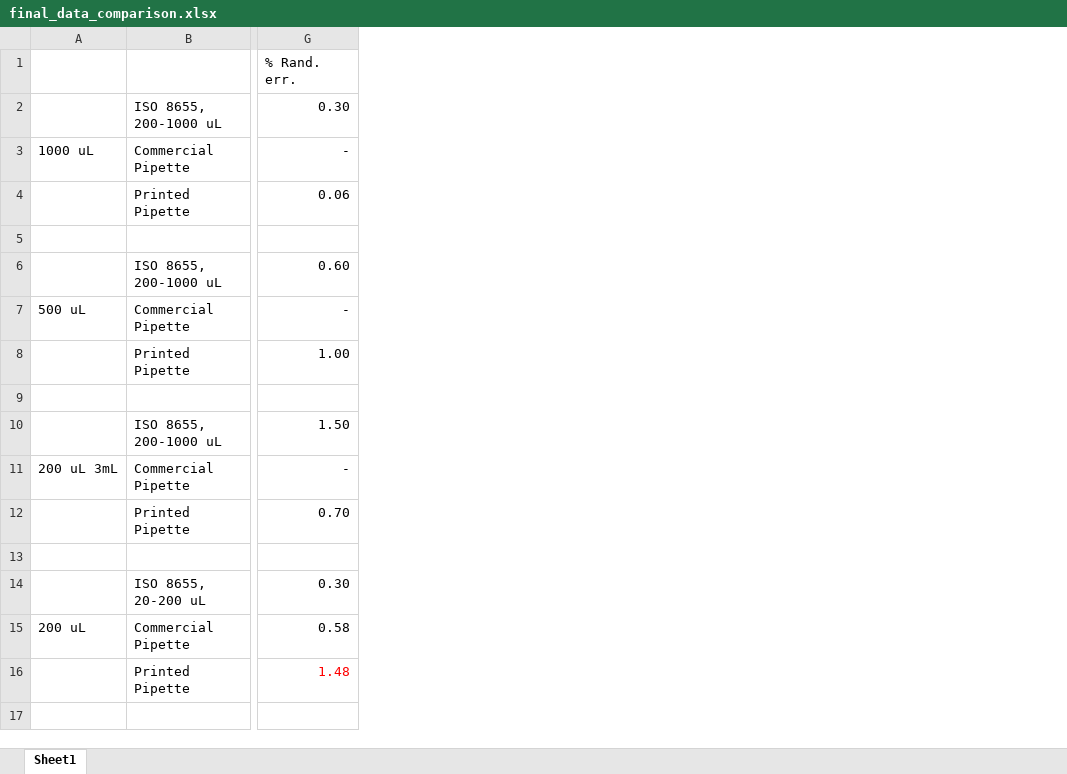
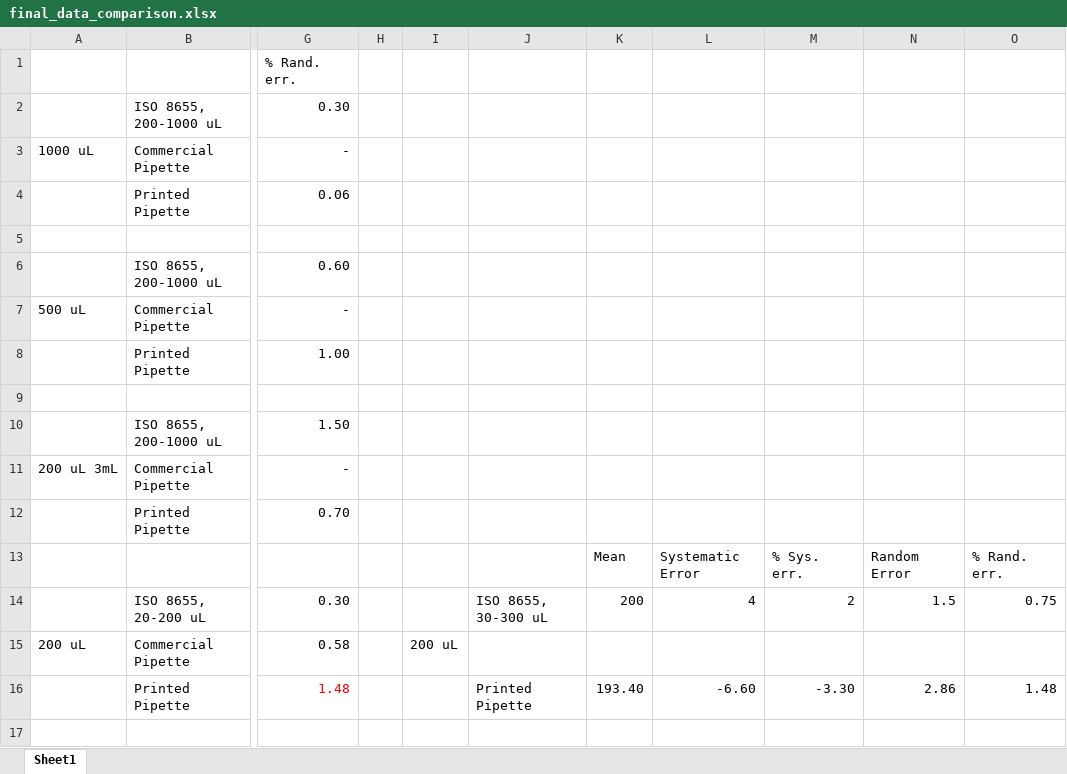
Before and after one commit to Biological-Microsystems-Laboratory/micropipette, an Excel workbook: data/commerical-Vs-printed-comparison/final_data_comparison.xlsx, sheet Sheet1, drawn as a sheet; only a part is shown, gaps mark what is left out; values as stored, in another font and other column widths than the file's, no borders; rows hold the shown columns only; the diff names each change by its address in the sheet, - before the commit and + after, or states it on an @@ line.

Commit message:
updateing data

```diff
--- a/data/commerical-Vs-printed-comparison/final_data_comparison.xlsx (sheet Sheet1)
+++ b/data/commerical-Vs-printed-comparison/final_data_comparison.xlsx (sheet Sheet1)
+column H, empty
+column I, row 15: 200 uL
+column J, rows 14-16: ISO 8655, 30-300 uL |  | Printed Pipette
+column K, rows 13-16: Mean | 200 |  | 193.40
+column L, rows 13-16: Systematic Error | 4 |  | -6.60
+column M, rows 13-16: % Sys. err. | 2 |  | -3.30
+column N, rows 13-16: Random Error | 1.5 |  | 2.86
+column O, rows 13-16: % Rand. err. | 0.75 |  | 1.48
-row 13: (empty)
+row 13:  |  |  |  |  |  | Mean | Systematic Error | % Sys. err. | Random Error | % Rand. err.
```
